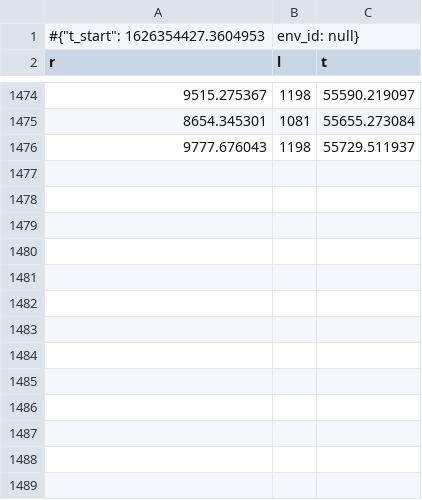
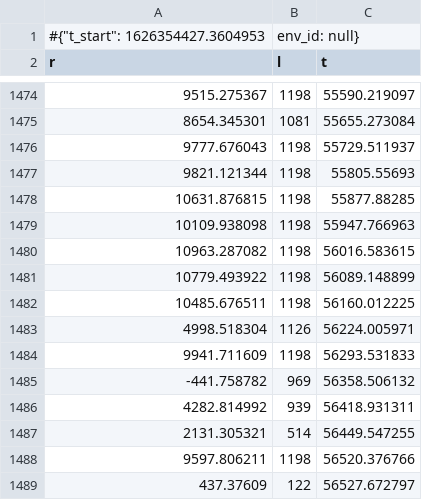
Before and after one commit to 42jaylonw/RRC2021ThreeWolves, a CSV file: three_wolves/deep_whole_body_controller/model_save/tg/monitor.csv, drawn as a sheet; only a part is shown, gaps mark what is left out; the diff names each change by its address in the sheet, - before the commit and + after, or states it on an @@ line.

```diff
--- a/three_wolves/deep_whole_body_controller/model_save/tg/monitor.csv
+++ b/three_wolves/deep_whole_body_controller/model_save/tg/monitor.csv
+row 1477: 9821.121344 | 1198 | 55805.55693
+row 1478: 10631.876815 | 1198 | 55877.88285
+row 1479: 10109.938098 | 1198 | 55947.766963
+row 1480: 10963.287082 | 1198 | 56016.583615
+row 1481: 10779.493922 | 1198 | 56089.148899
+row 1482: 10485.676511 | 1198 | 56160.012225
+row 1483: 4998.518304 | 1126 | 56224.005971
+row 1484: 9941.711609 | 1198 | 56293.531833
+row 1485: -441.758782 | 969 | 56358.506132
+row 1486: 4282.814992 | 939 | 56418.931311
+row 1487: 2131.305321 | 514 | 56449.547255
+row 1488: 9597.806211 | 1198 | 56520.376766
+row 1489: 437.37609 | 122 | 56527.672797
```
Also changed, not shown: 2 other files.
